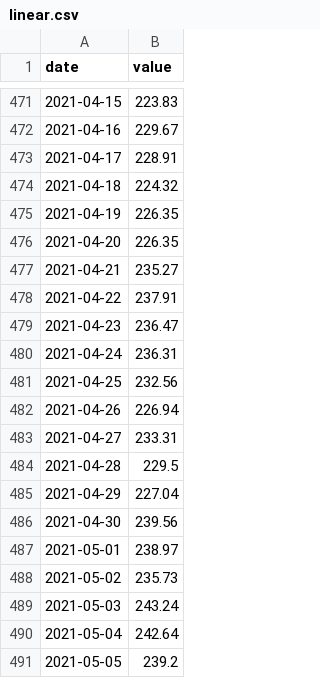
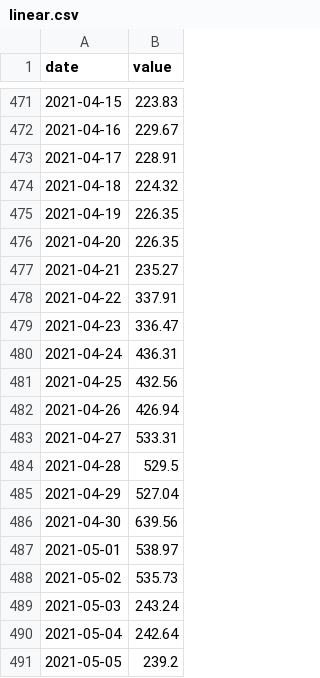
Before and after one commit to AdiletKarim/DataVisualization, a CSV file: data/linear.csv, drawn as a sheet; only a part is shown, gaps mark what is left out; the diff covers the shown part only.

```diff
--- a/data/linear.csv
+++ b/data/linear.csv
@@ -477,13 +477,13 @@ date,value
 2021-04-21,235.27
-2021-04-22,237.91
-2021-04-23,236.47
-2021-04-24,236.31
-2021-04-25,232.56
-2021-04-26,226.94
-2021-04-27,233.31
-2021-04-28,229.5
-2021-04-29,227.04
-2021-04-30,239.56
-2021-05-01,238.97
-2021-05-02,235.73
+2021-04-22,337.91
+2021-04-23,336.47
+2021-04-24,436.31
+2021-04-25,432.56
+2021-04-26,426.94
+2021-04-27,533.31
+2021-04-28,529.5
+2021-04-29,527.04
+2021-04-30,639.56
+2021-05-01,538.97
+2021-05-02,535.73
 2021-05-03,243.24
```
Also changed, not shown: 21 edited cells elsewhere in this file.
